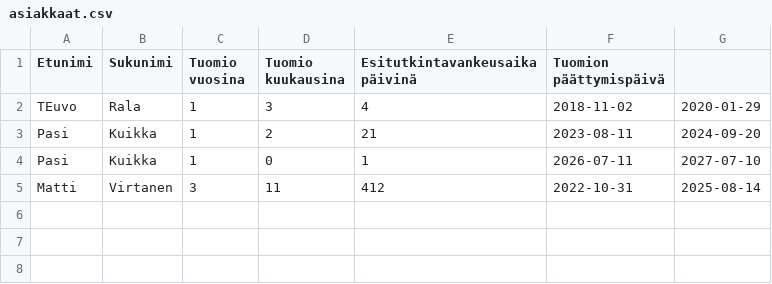
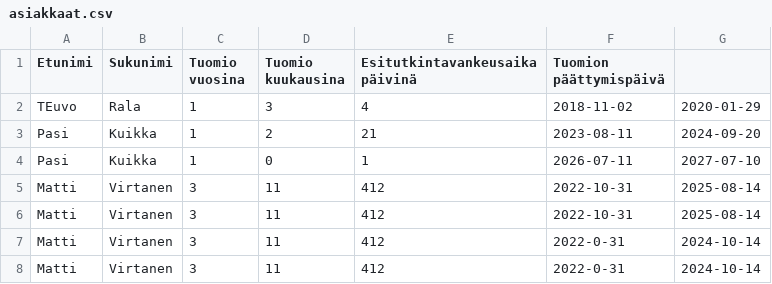
Before and after one commit to tnauar/Rise, a CSV file: Ohjelmisto/asiakkaat.csv, drawn as a sheet.

```diff
--- a/Ohjelmisto/asiakkaat.csv
+++ b/Ohjelmisto/asiakkaat.csv
@@ -5 +5,4 @@ Pasi,Kuikka,1,0,1,2026-07-11,2027-07-10
 Matti,Virtanen,3,11,412,2022-10-31,2025-08-14
+Matti,Virtanen,3,11,412,2022-10-31,2025-08-14
+Matti,Virtanen,3,11,412,2022-0-31,2024-10-14
+Matti,Virtanen,3,11,412,2022-0-31,2024-10-14
```
Also changed, not shown: 3 other files.
